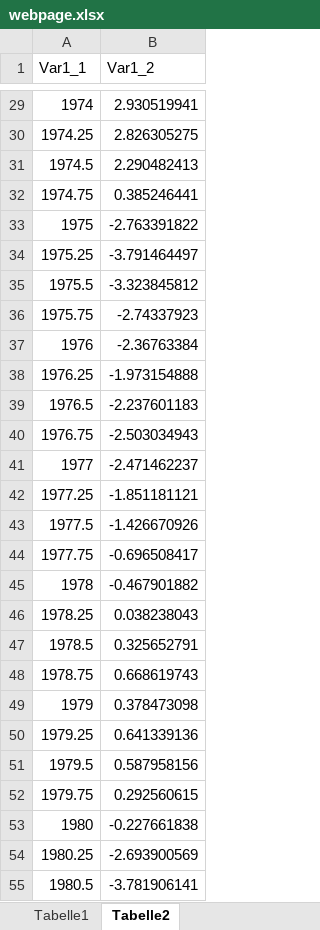
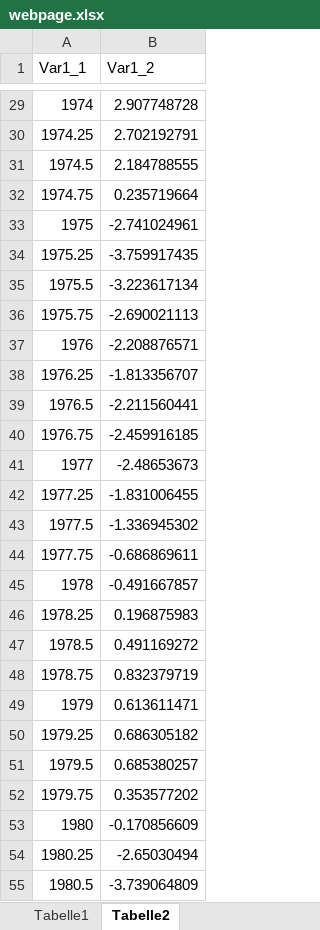
Before and after one commit to outputgapnow/outputgapnow.github.io, an Excel workbook: webpage.xlsx, sheet Tabelle2, drawn as a sheet; only a part is shown, gaps mark what is left out; values as stored, in another font and other column widths than the file's, no borders; the diff covers the shown part only; the diff names each change by its address in the sheet, - before the commit and + after, or states it on an @@ line.

```diff
--- a/webpage.xlsx (sheet Tabelle2)
+++ b/webpage.xlsx (sheet Tabelle2)
-B29 (Var1_2): 2.930519941
+B29 (Var1_2): 2.907748728
-B30 (Var1_2): 2.826305275
+B30 (Var1_2): 2.702192791
-B31 (Var1_2): 2.290482413
+B31 (Var1_2): 2.184788555
-B32 (Var1_2): 0.385246441
+B32 (Var1_2): 0.235719664
-B33 (Var1_2): -2.763391822
+B33 (Var1_2): -2.741024961
-B34 (Var1_2): -3.791464497
+B34 (Var1_2): -3.759917435
-B35 (Var1_2): -3.323845812
+B35 (Var1_2): -3.223617134
-B36 (Var1_2): -2.74337923
+B36 (Var1_2): -2.690021113
-B37 (Var1_2): -2.36763384
+B37 (Var1_2): -2.208876571
-B38 (Var1_2): -1.973154888
+B38 (Var1_2): -1.813356707
-B39 (Var1_2): -2.237601183
+B39 (Var1_2): -2.211560441
-B40 (Var1_2): -2.503034943
+B40 (Var1_2): -2.459916185
-B41 (Var1_2): -2.471462237
+B41 (Var1_2): -2.48653673
-B42 (Var1_2): -1.851181121
+B42 (Var1_2): -1.831006455
-B43 (Var1_2): -1.426670926
+B43 (Var1_2): -1.336945302
-B44 (Var1_2): -0.696508417
+B44 (Var1_2): -0.686869611
-B45 (Var1_2): -0.467901882
+B45 (Var1_2): -0.491667857
-B46 (Var1_2): 0.038238043
+B46 (Var1_2): 0.196875983
-B47 (Var1_2): 0.325652791
+B47 (Var1_2): 0.491169272
-B48 (Var1_2): 0.668619743
+B48 (Var1_2): 0.832379719
-B49 (Var1_2): 0.378473098
+B49 (Var1_2): 0.613611471
-B50 (Var1_2): 0.641339136
+B50 (Var1_2): 0.686305182
-B51 (Var1_2): 0.587958156
+B51 (Var1_2): 0.685380257
-B52 (Var1_2): 0.292560615
+B52 (Var1_2): 0.353577202
-B53 (Var1_2): -0.227661838
+B53 (Var1_2): -0.170856609
-B54 (Var1_2): -2.693900569
+B54 (Var1_2): -2.65030494
-B55 (Var1_2): -3.781906141
+B55 (Var1_2): -3.739064809
```
Also changed, not shown: 185 edited cells elsewhere in this sheet, sheet Tabelle1, 4 other files.
